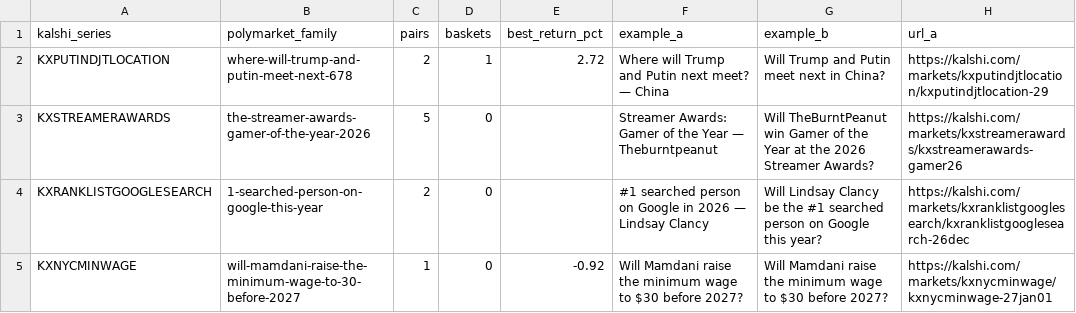
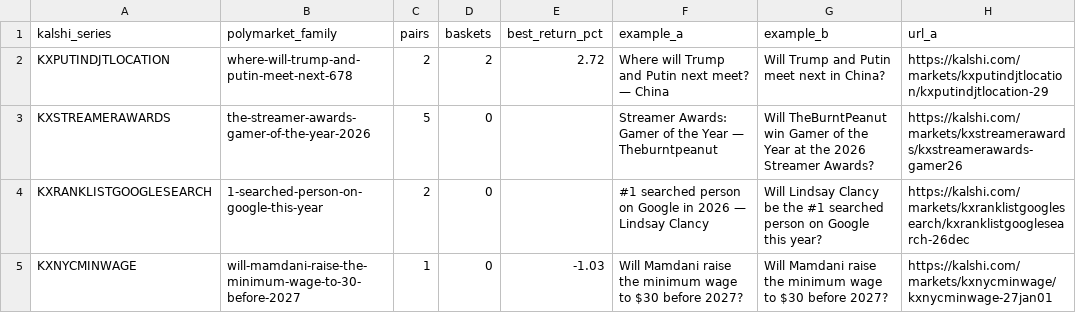
Before and after one commit to pjmerica/pred-arbitrage, a CSV file: data/processed/series_review.csv, drawn as a sheet; only a part is shown; the diff names each change by its address in the sheet, - before the commit and + after, or states it on an @@ line.

```diff
--- a/data/processed/series_review.csv
+++ b/data/processed/series_review.csv
-D2 (baskets): 1
+D2 (baskets): 2
-E5 (best_return_pct): -0.92
+E5 (best_return_pct): -1.03
```
Also changed, not shown: data/raw/predictit_markets.csv, 2 other files.
